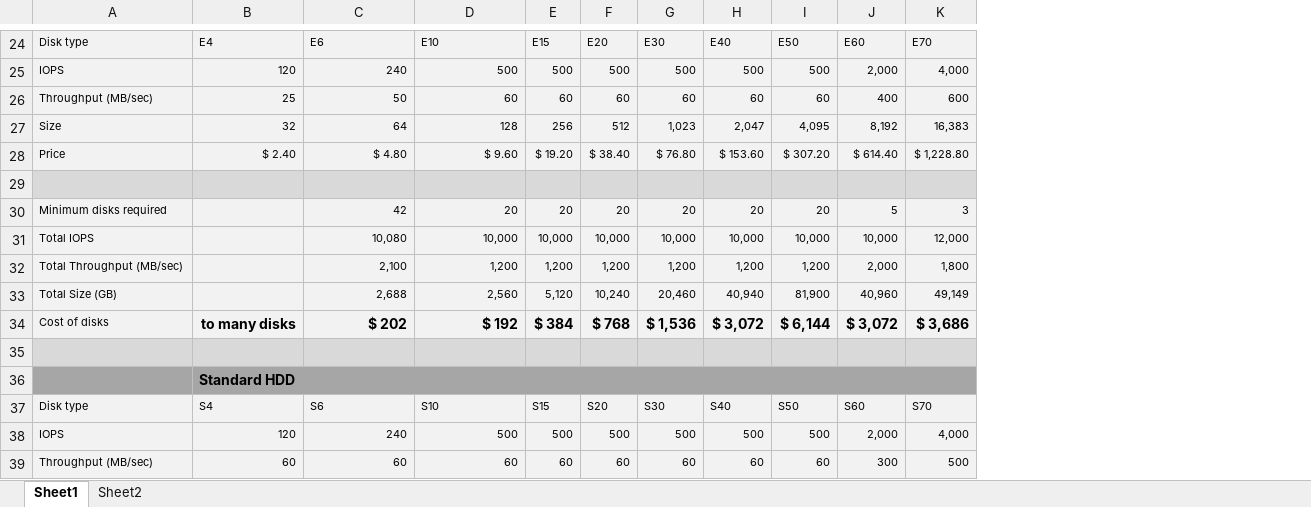
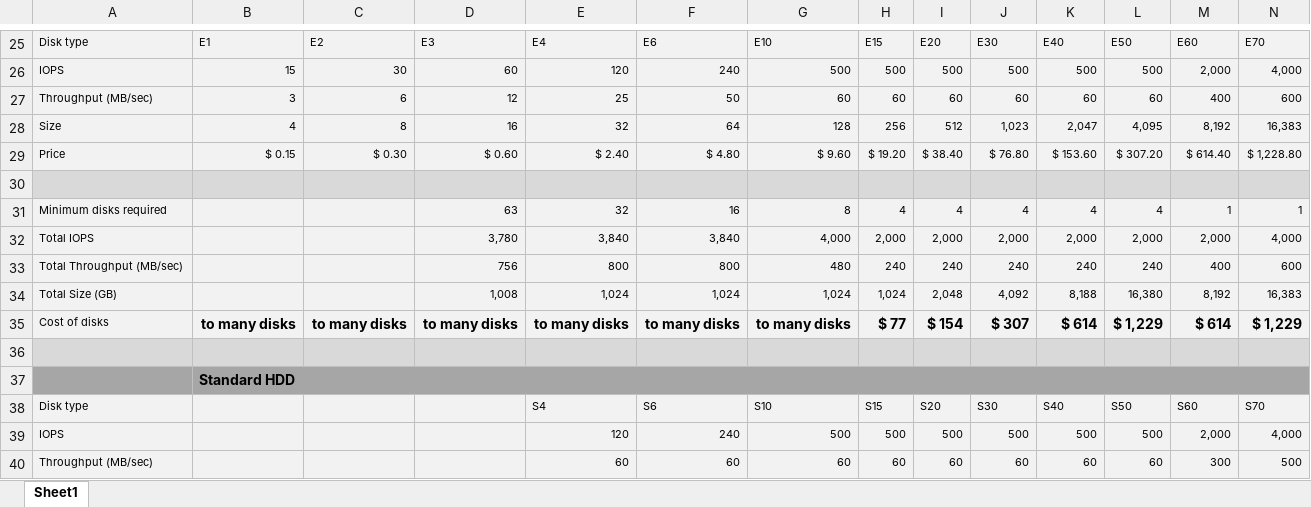
Before and after one commit to ChrisPolewiak/azure-toolkit, an Excel workbook: azure-disk-sizes.xlsx, sheet Sheet1, drawn as a sheet; only a part is shown, gaps mark what is left out; values as stored, in another font and other column widths than the file's, no borders; conditional formats not drawn; removed rows and columns are numbered as before the commit, all else as after; rows hold the shown columns only; the diff covers the shown part only; the diff names each change by its address in the sheet, - before the commit and + after, or states it on an @@ line.

```diff
--- a/azure-disk-sizes.xlsx (sheet Sheet1)
+++ b/azure-disk-sizes.xlsx (sheet Sheet1)
-sheet tab: Sheet2
+column B, rows 25-29: E1 | 15 | 3 | 4 | $ 0.15; row 37: Standard HDD
+column C, rows 25-29: E2 | 30 | 6 | 8 | $ 0.30
+column D, rows 25-29: E3 | 60 | 12 | 16 | $ 0.60
-row 29:  | 84 | 42 | 20 | 20 | 20 | 20 | 20 | 20 | 5 | 3
-row 30: Minimum disks required |  | 42 | 20 | 20 | 20 | 20 | 20 | 20 | 5 | 3
-row 31: Total IOPS |  | 10,080 | 10,000 | 10,000 | 10,000 | 10,000 | 10,000 | 10,000 | 10,000 | 12,000
-row 32: Total Throughput (MB/sec) |  | 2,100 | 1,200 | 1,200 | 1,200 | 1,200 | 1,200 | 1,200 | 2,000 | 1,800
-row 33: Total Size (GB) |  | 2,688 | 2,560 | 5,120 | 10,240 | 20,460 | 40,940 | 81,900 | 40,960 | 49,149
-row 34: Cost of disks | to many disks | $ 202 | $ 192 | $ 384 | $ 768 | $ 1,536 | $ 3,072 | $ 6,144 | $ 3,072 | $ 3,686
+row 30:  | 250 | 125 | 63 | 32 | 16 | 8 | 4 | 4 | 4 | 4 | 4 | 1 | 1
+row 31: Minimum disks required |  |  | 63 | 32 | 16 | 8 | 4 | 4 | 4 | 4 | 4 | 1 | 1
+row 32: Total IOPS |  |  | 3,780 | 3,840 | 3,840 | 4,000 | 2,000 | 2,000 | 2,000 | 2,000 | 2,000 | 2,000 | 4,000
+row 33: Total Throughput (MB/sec) |  |  | 756 | 800 | 800 | 480 | 240 | 240 | 240 | 240 | 240 | 400 | 600
+row 34: Total Size (GB) |  |  | 1,008 | 1,024 | 1,024 | 1,024 | 1,024 | 2,048 | 4,092 | 8,188 | 16,380 | 8,192 | 16,383
+row 35: Cost of disks | to many disks | to many disks | to many disks | to many disks | to many disks | to many disks | $ 77 | $ 154 | $ 307 | $ 614 | $ 1,229 | $ 614 | $ 1,229
-E37: Standard HDD
+E37: (empty)
-B36:L36 merged
```
Also changed, not shown: 8 added rows, 7 removed rows, 52 edited cells, cell formats and merged cells elsewhere in this sheet, formulas that keep their value, azure-vm-sizes.xlsx.
